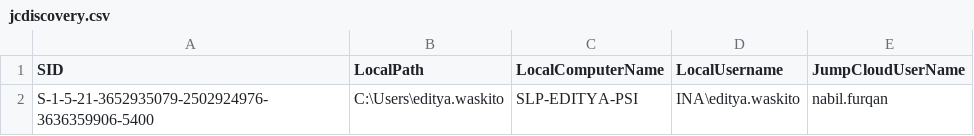
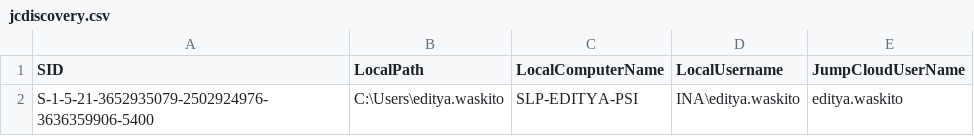
Before and after one commit to Ghufronpsi/Jumpcloud-ADMU-Discovery, a CSV file: jcdiscovery.csv, drawn as a sheet.

Commit message:
Update jcdiscovery.csv

```diff
--- a/jcdiscovery.csv
+++ b/jcdiscovery.csv
@@ -1,2 +1,2 @@
 "SID","LocalPath","LocalComputerName","LocalUsername","JumpCloudUserName"
-"S-1-5-21-3652935079-2502924976-3636359906-5400","C:\Users\editya.waskito","SLP-EDITYA-PSI","INA\editya.waskito","nabil.furqan"
+"S-1-5-21-3652935079-2502924976-3636359906-5400","C:\Users\editya.waskito","SLP-EDITYA-PSI","INA\editya.waskito","editya.waskito"
```
